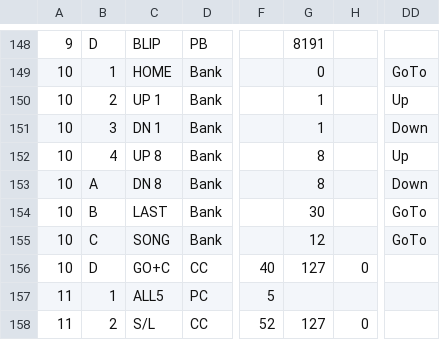
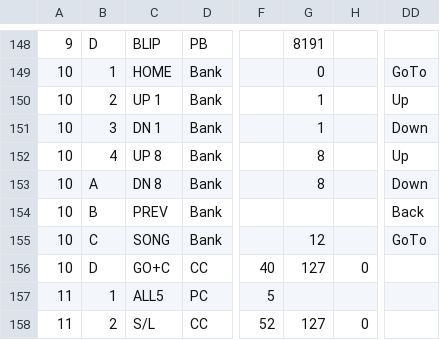
Before and after one commit to Charles5150/midi-commander-custom, a CSV file: python/demo-all-features.csv, drawn as a sheet; only a part is shown, gaps mark what is left out; the diff names each change by its address in the sheet, - before the commit and + after, or states it on an @@ line.

```diff
--- a/python/demo-all-features.csv
+++ b/python/demo-all-features.csv
-C154: LAST
+C154: PREV
-G154: 30
+G154: (empty)
-DD154: GoTo
+DD154: Back
```
Also changed, not shown: 10 other files.
